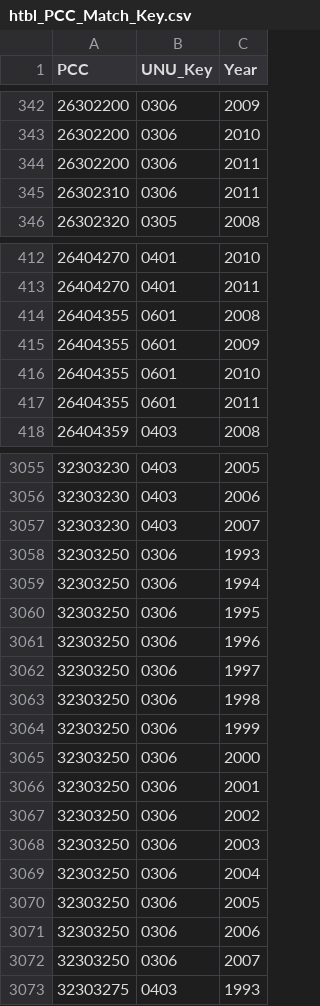
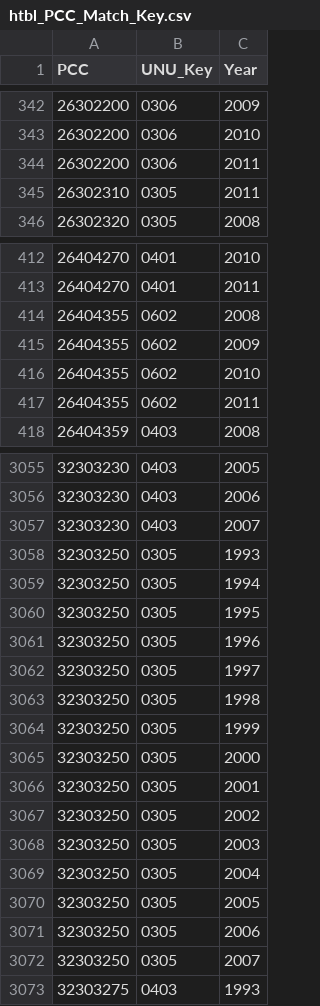
Before and after one commit to Statistics-Netherlands/ewaste, a CSV file: data/htbl_PCC_Match_Key.csv, drawn as a sheet; only a part is shown, gaps mark what is left out; the diff covers the shown part only.

```diff
--- a/data/htbl_PCC_Match_Key.csv
+++ b/data/htbl_PCC_Match_Key.csv
@@ -344,3 +344,3 @@
 "26302200","0306","2011"
-"26302310","0306","2011"
+"26302310","0305","2011"
 "26302320","0305","2008"
@@ -413,6 +413,6 @@
 "26404270","0401","2011"
-"26404355","0601","2008"
-"26404355","0601","2009"
-"26404355","0601","2010"
-"26404355","0601","2011"
+"26404355","0602","2008"
+"26404355","0602","2009"
+"26404355","0602","2010"
+"26404355","0602","2011"
 "26404359","0403","2008"
@@ -3057,17 +3057,17 @@
 "32303230","0403","2007"
-"32303250","0306","1993"
-"32303250","0306","1994"
-"32303250","0306","1995"
-"32303250","0306","1996"
-"32303250","0306","1997"
-"32303250","0306","1998"
-"32303250","0306","1999"
-"32303250","0306","2000"
-"32303250","0306","2001"
-"32303250","0306","2002"
-"32303250","0306","2003"
-"32303250","0306","2004"
-"32303250","0306","2005"
-"32303250","0306","2006"
-"32303250","0306","2007"
+"32303250","0305","1993"
+"32303250","0305","1994"
+"32303250","0305","1995"
+"32303250","0305","1996"
+"32303250","0305","1997"
+"32303250","0305","1998"
+"32303250","0305","1999"
+"32303250","0305","2000"
+"32303250","0305","2001"
+"32303250","0305","2002"
+"32303250","0305","2003"
+"32303250","0305","2004"
+"32303250","0305","2005"
+"32303250","0305","2006"
+"32303250","0305","2007"
 "32303275","0403","1993"
```
Also changed, not shown: 49 edited cells elsewhere in this file, data/htbl_CN_Match_Key.csv, data/solar_panel_data.csv, 30 other files.
